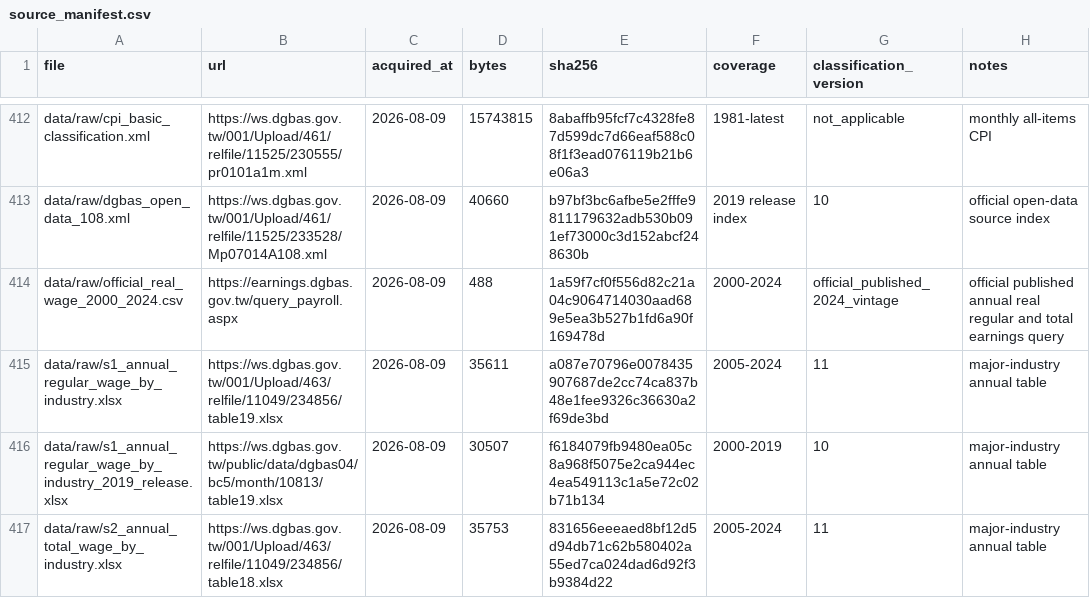
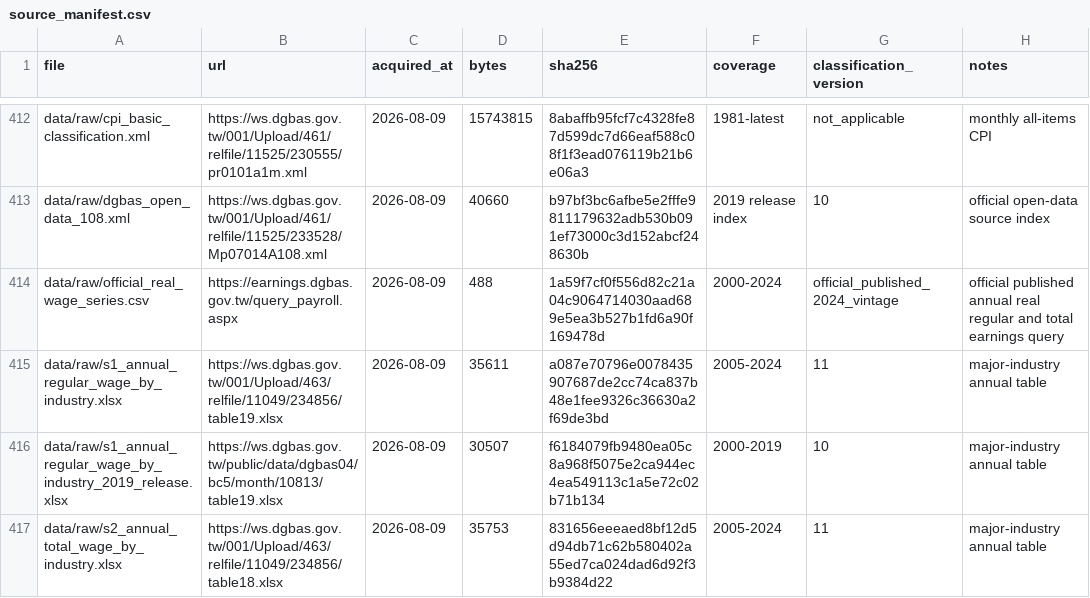
Before and after one commit to sheyung21-crypto/wage-stagnation-decomposition-tw, a CSV file: data/source_manifest.csv, drawn as a sheet; only a part is shown, gaps mark what is left out.

Commit message:
use stable official wage source filename

```diff
--- a/data/source_manifest.csv
+++ b/data/source_manifest.csv
@@ -413,3 +413,3 @@ data/raw/cpi_basic_classification.xml,https://ws.dgbas.gov.tw/001/Upload/461/rel
 data/raw/dgbas_open_data_108.xml,https://ws.dgbas.gov.tw/001/Upload/461/relfile/11525/233528/Mp07014A108.xml,2026-08-09,40660,b97bf3bc6afbe5e2fffe9811179632adb530b091ef73000c3d152abcf248630b,2019 release index,10,official open-data source index
-data/raw/official_real_wage_2000_2024.csv,https://earnings.dgbas.gov.tw/query_payroll.aspx,2026-08-09,488,1a59f7cf0f556d82c21a04c9064714030aad689e5ea3b527b1fd6a90f169478d,2000-2024,official_published_2024_vintage,official published annual real regular and total earnings query
+data/raw/official_real_wage_series.csv,https://earnings.dgbas.gov.tw/query_payroll.aspx,2026-08-09,488,1a59f7cf0f556d82c21a04c9064714030aad689e5ea3b527b1fd6a90f169478d,2000-2024,official_published_2024_vintage,official published annual real regular and total earnings query
 data/raw/s1_annual_regular_wage_by_industry.xlsx,https://ws.dgbas.gov.tw/001/Upload/463/relfile/11049/234856/table19.xlsx,2026-08-09,35611,a087e70796e0078435907687de2cc74ca837b48e1fee9326c36630a2f69de3bd,2005-2024,11,major-industry annual table
```
Also changed, not shown: 5 other files.
